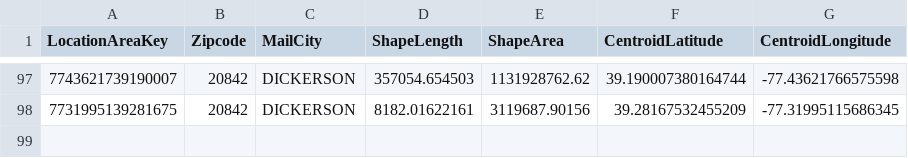
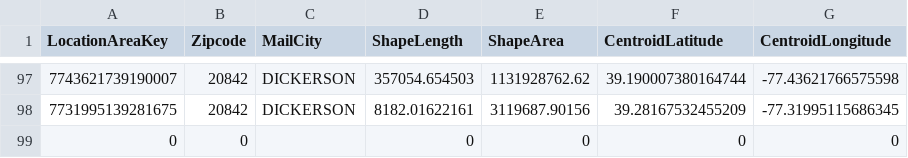
Before and after one commit to tymsoncyferki/vehicle-crashes-dwh, a CSV file: data/dwh/LocationAreaDim.csv, drawn as a sheet; only a part is shown, gaps mark what is left out.

```diff
--- a/data/dwh/LocationAreaDim.csv
+++ b/data/dwh/LocationAreaDim.csv
@@ -98 +98,2 @@ LocationAreaKey,Zipcode,MailCity,ShapeLength,ShapeArea,CentroidLatitude,Centroid
 7731995139281675,20842,DICKERSON,8182.01622161,3119687.90156,39.28167532455209,-77.31995115686345
+0,0,,0,0,0,0
```
Also changed, not shown: 6 other files.
